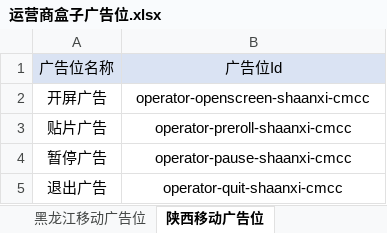
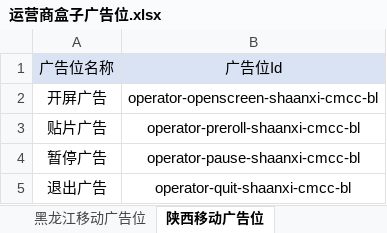
Before and after one commit to maodow/shanxi_bilibili, an Excel workbook: repo/运营商盒子广告位.xlsx, sheet 陕西移动广告位, drawn as a sheet; values as stored, in another font and other column widths than the file's, no borders; the diff names each change by its address in the sheet, - before the commit and + after, or states it on an @@ line.

```diff
--- a/repo/运营商盒子广告位.xlsx (sheet 陕西移动广告位)
+++ b/repo/运营商盒子广告位.xlsx (sheet 陕西移动广告位)
-B2: operator-openscreen-shaanxi-cmcc
+B2: operator-openscreen-shaanxi-cmcc-bl
-B3: operator-preroll-shaanxi-cmcc
+B3: operator-preroll-shaanxi-cmcc-bl
-B4: operator-pause-shaanxi-cmcc
+B4: operator-pause-shaanxi-cmcc-bl
-B5: operator-quit-shaanxi-cmcc
+B5: operator-quit-shaanxi-cmcc-bl
```
Also changed, not shown: sheet 黑龙江移动广告位, sheet 酒店广电广告位, 2 other files.
